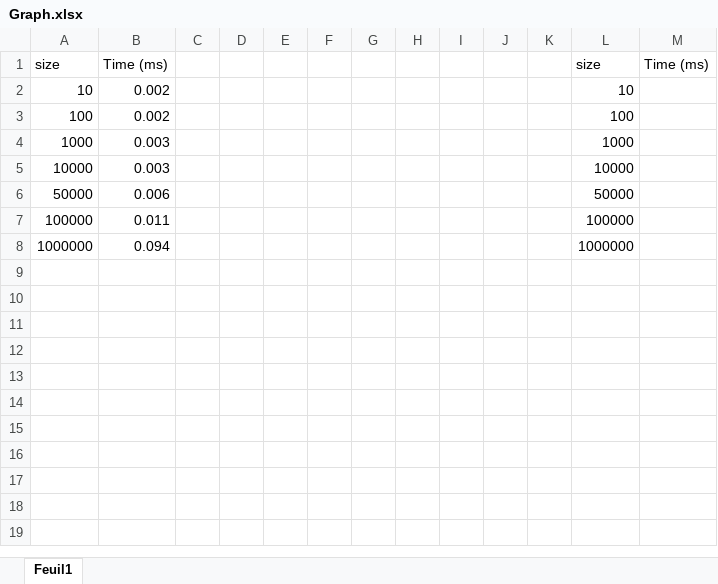
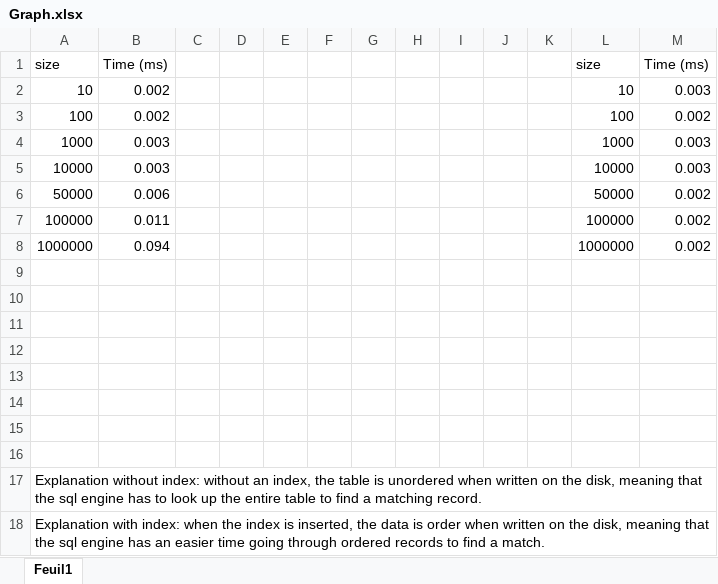
Before and after one commit to M0N0G0N/kata-contacts, an Excel workbook: javascript/Graph.xlsx, sheet Feuil1, drawn as a sheet; values as stored, in another font and other column widths than the file's, no borders; charts and pictures not drawn; the diff names each change by its address in the sheet, - before the commit and + after, or states it on an @@ line.

Commit message:
With indexing + explanations

```diff
--- a/javascript/Graph.xlsx (sheet Feuil1)
+++ b/javascript/Graph.xlsx (sheet Feuil1)
-M2: (empty)
+M2: 0.003
-M3: (empty)
+M3: 0.002
-M4:M5: (empty)
+M4:M5: 0.003
-M6:M8: (empty)
+M6:M8: 0.002
+row 9: (empty)
+row 10: (empty)
+row 11: (empty)
+row 12: (empty)
+row 13: (empty)
+row 14: (empty)
+row 15: (empty)
+row 16: (empty)
+row 17: Explanation without index: without an index, the table is unordered when written on the disk, meaning that the sql engine has to look up the entire table to find a matching record.
+row 18: Explanation with index: when the index is inserted, the data is order when written on the disk, meaning that the sql engine has an easier time going through ordered records to find a match.
```
Also changed, not shown: charts or pictures, 1 other file.
